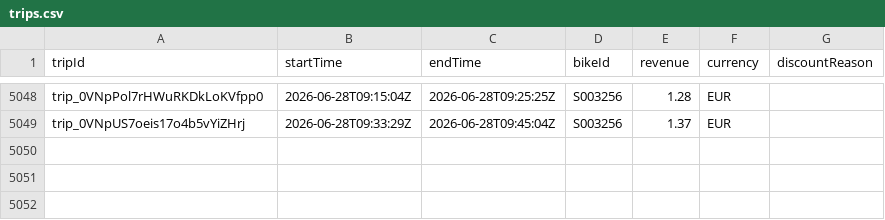
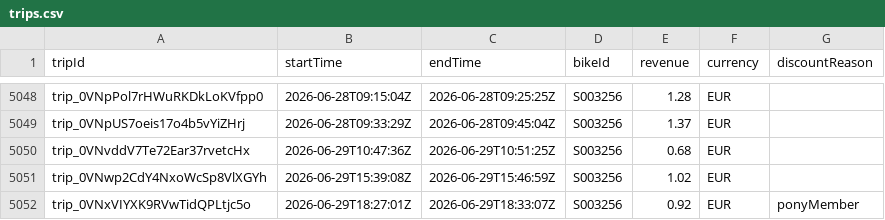
Before and after one commit to yannbertrand/pony-stats, a CSV file: front/public/trips.csv, drawn as a sheet; only a part is shown, gaps mark what is left out; the diff names each change by its address in the sheet, - before the commit and + after, or states it on an @@ line.

```diff
--- a/front/public/trips.csv
+++ b/front/public/trips.csv
+row 5050: trip_0VNvddV7Te72Ear37rvetcHx | 2026-06-29T10:47:36Z | 2026-06-29T10:51:25Z | S003256 | 0.68 | EUR
+row 5051: trip_0VNwp2CdY4NxoWcSp8VlXGYh | 2026-06-29T15:39:08Z | 2026-06-29T15:46:59Z | S003256 | 1.02 | EUR
+row 5052: trip_0VNxVIYXK9RVwTidQPLtjc5o | 2026-06-29T18:27:01Z | 2026-06-29T18:33:07Z | S003256 | 0.92 | EUR | ponyMember
```
Also changed, not shown: 1 other file.
